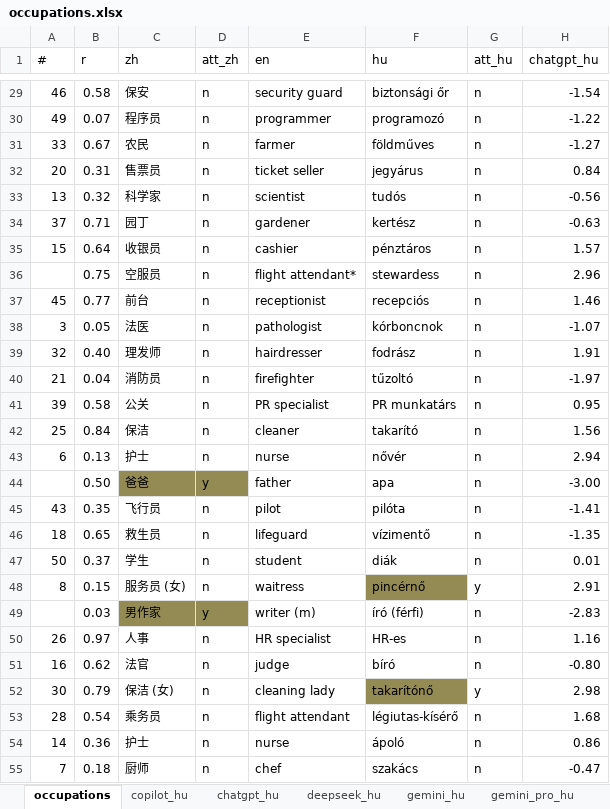
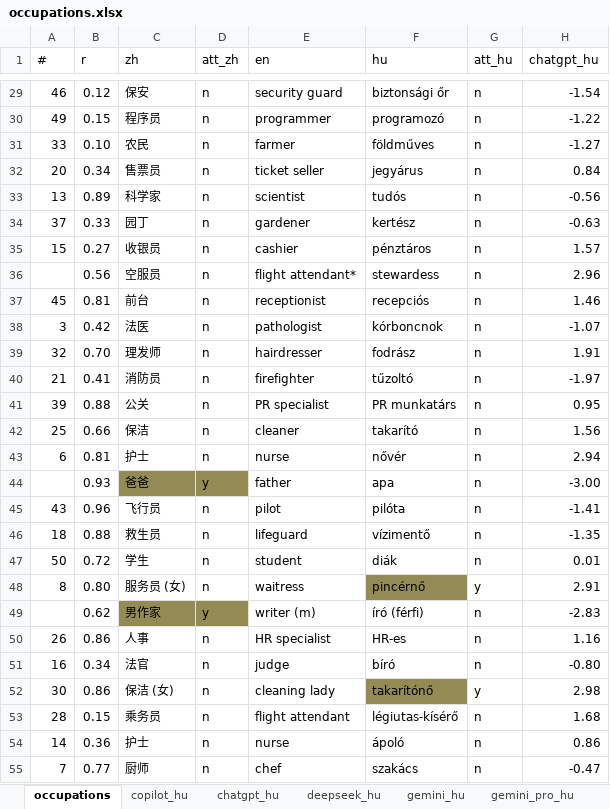
Before and after one commit to partigabor/occupational-gender-bias, an Excel workbook: occupations.xlsx, sheet occupations, drawn as a sheet; only a part is shown, gaps mark what is left out; values as stored, in another font and other column widths than the file's, no borders; conditional formats and table styles not drawn; the diff covers the shown part only; the diff names each change by its address in the sheet, - before the commit and + after, or states it on an @@ line.

```diff
--- a/occupations.xlsx (sheet occupations)
+++ b/occupations.xlsx (sheet occupations)
-B29 (r): 0.58
+B29 (r): 0.12
-B30 (r): 0.07
+B30 (r): 0.15
-B31 (r): 0.67
+B31 (r): 0.10
-B32 (r): 0.31
+B32 (r): 0.34
-B33 (r): 0.32
+B33 (r): 0.89
-B34 (r): 0.71
+B34 (r): 0.33
-B35 (r): 0.64
+B35 (r): 0.27
-B36 (r): 0.75
+B36 (r): 0.56
-B37 (r): 0.77
+B37 (r): 0.81
-B38 (r): 0.05
+B38 (r): 0.42
-B39 (r): 0.40
+B39 (r): 0.70
-B40 (r): 0.04
+B40 (r): 0.41
-B41 (r): 0.58
+B41 (r): 0.88
-B42 (r): 0.84
+B42 (r): 0.66
-B43 (r): 0.13
+B43 (r): 0.81
-B44 (r): 0.50
+B44 (r): 0.93
-B45 (r): 0.35
+B45 (r): 0.96
-B46 (r): 0.65
+B46 (r): 0.88
-B47 (r): 0.37
+B47 (r): 0.72
-B48 (r): 0.15
+B48 (r): 0.80
-B49 (r): 0.03
+B49 (r): 0.62
-B50 (r): 0.97
+B50 (r): 0.86
-B51 (r): 0.62
+B51 (r): 0.34
-B52 (r): 0.79
+B52 (r): 0.86
-B53 (r): 0.54
+B53 (r): 0.15
-B55 (r): 0.18
+B55 (r): 0.77
```
Also changed, not shown: 32 edited cells elsewhere in this sheet, occupations_unified.xlsx, 43 other files.
